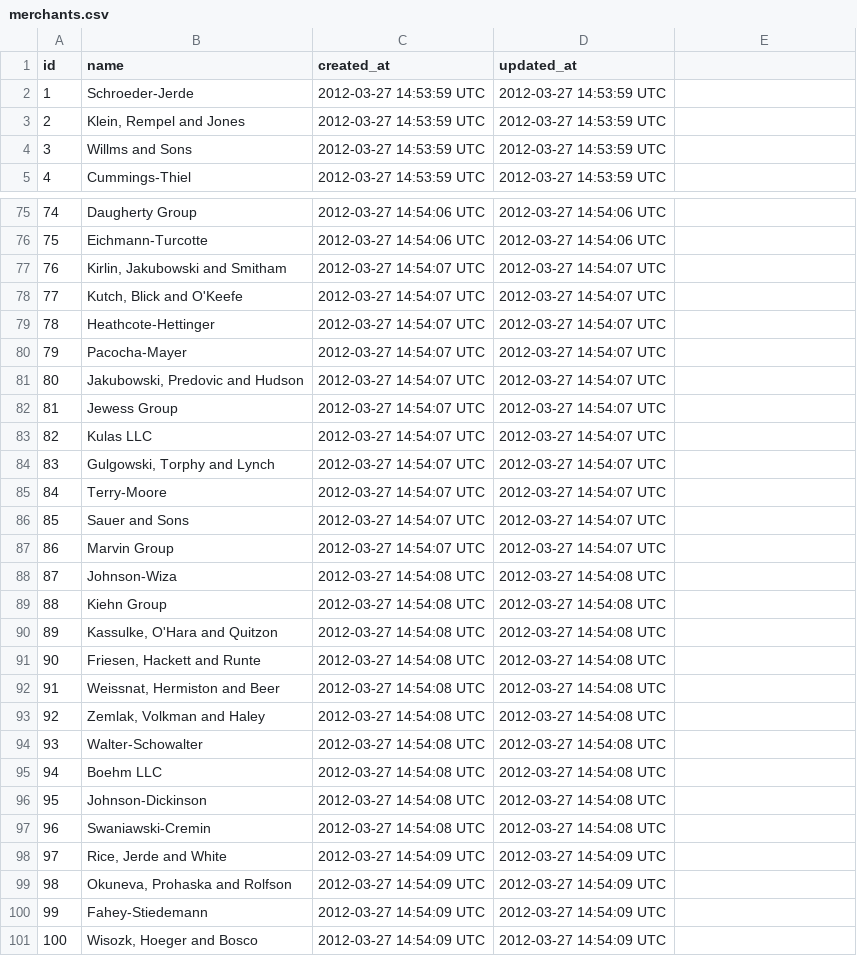
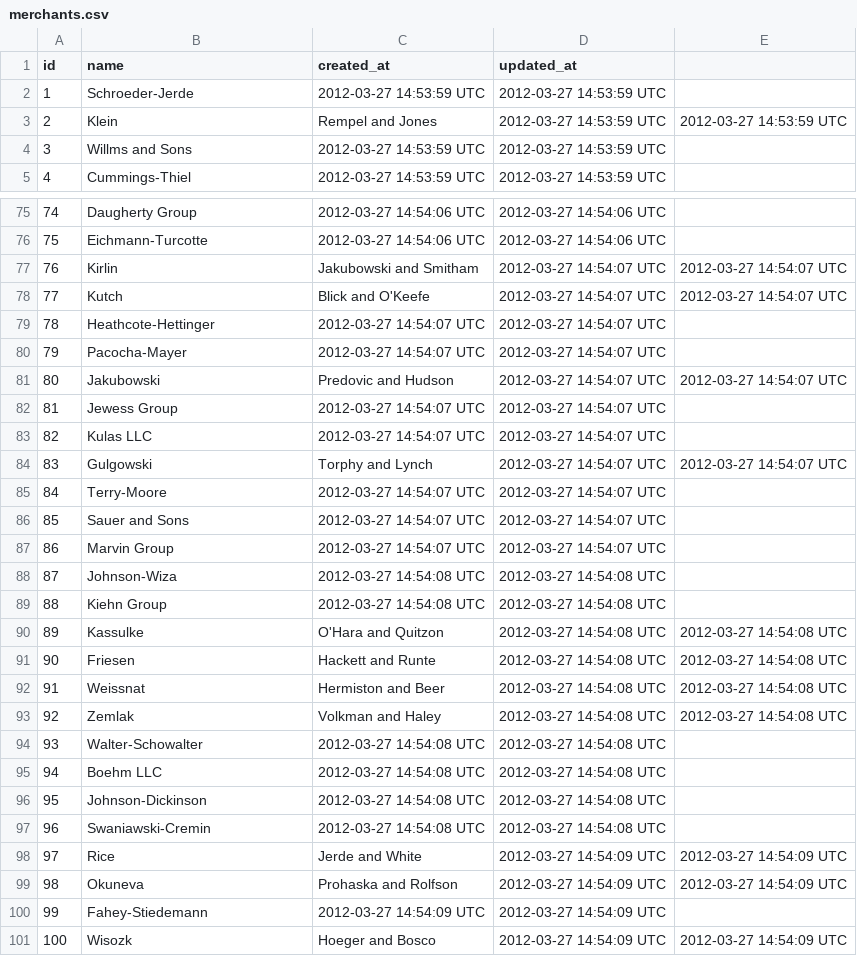
Before and after one commit to dphilla/sales_engine, a CSV file: db/csv/merchants.csv, drawn as a sheet; only a part is shown, gaps mark what is left out; the diff covers the shown part only.

```diff
--- a/db/csv/merchants.csv
+++ b/db/csv/merchants.csv
@@ -2,3 +2,3 @@ id,name,created_at,updated_at
 1,Schroeder-Jerde,2012-03-27 14:53:59 UTC,2012-03-27 14:53:59 UTC
-2,"Klein, Rempel and Jones",2012-03-27 14:53:59 UTC,2012-03-27 14:53:59 UTC
+2,Klein, Rempel and Jones,2012-03-27 14:53:59 UTC,2012-03-27 14:53:59 UTC
 3,Willms and Sons,2012-03-27 14:53:59 UTC,2012-03-27 14:53:59 UTC
@@ -76,10 +76,10 @@ id,name,created_at,updated_at
 75,Eichmann-Turcotte,2012-03-27 14:54:06 UTC,2012-03-27 14:54:06 UTC
-76,"Kirlin, Jakubowski and Smitham",2012-03-27 14:54:07 UTC,2012-03-27 14:54:07 UTC
-77,"Kutch, Blick and O'Keefe",2012-03-27 14:54:07 UTC,2012-03-27 14:54:07 UTC
+76,Kirlin, Jakubowski and Smitham,2012-03-27 14:54:07 UTC,2012-03-27 14:54:07 UTC
+77,Kutch, Blick and O'Keefe,2012-03-27 14:54:07 UTC,2012-03-27 14:54:07 UTC
 78,Heathcote-Hettinger,2012-03-27 14:54:07 UTC,2012-03-27 14:54:07 UTC
 79,Pacocha-Mayer,2012-03-27 14:54:07 UTC,2012-03-27 14:54:07 UTC
-80,"Jakubowski, Predovic and Hudson",2012-03-27 14:54:07 UTC,2012-03-27 14:54:07 UTC
+80,Jakubowski, Predovic and Hudson,2012-03-27 14:54:07 UTC,2012-03-27 14:54:07 UTC
 81,Jewess Group,2012-03-27 14:54:07 UTC,2012-03-27 14:54:07 UTC
 82,Kulas LLC,2012-03-27 14:54:07 UTC,2012-03-27 14:54:07 UTC
-83,"Gulgowski, Torphy and Lynch",2012-03-27 14:54:07 UTC,2012-03-27 14:54:07 UTC
+83,Gulgowski, Torphy and Lynch,2012-03-27 14:54:07 UTC,2012-03-27 14:54:07 UTC
 84,Terry-Moore,2012-03-27 14:54:07 UTC,2012-03-27 14:54:07 UTC
@@ -89,6 +89,6 @@ id,name,created_at,updated_at
 88,Kiehn Group,2012-03-27 14:54:08 UTC,2012-03-27 14:54:08 UTC
-89,"Kassulke, O'Hara and Quitzon",2012-03-27 14:54:08 UTC,2012-03-27 14:54:08 UTC
-90,"Friesen, Hackett and Runte",2012-03-27 14:54:08 UTC,2012-03-27 14:54:08 UTC
-91,"Weissnat, Hermiston and Beer",2012-03-27 14:54:08 UTC,2012-03-27 14:54:08 UTC
-92,"Zemlak, Volkman and Haley",2012-03-27 14:54:08 UTC,2012-03-27 14:54:08 UTC
+89,Kassulke, O'Hara and Quitzon,2012-03-27 14:54:08 UTC,2012-03-27 14:54:08 UTC
+90,Friesen, Hackett and Runte,2012-03-27 14:54:08 UTC,2012-03-27 14:54:08 UTC
+91,Weissnat, Hermiston and Beer,2012-03-27 14:54:08 UTC,2012-03-27 14:54:08 UTC
+92,Zemlak, Volkman and Haley,2012-03-27 14:54:08 UTC,2012-03-27 14:54:08 UTC
 93,Walter-Schowalter,2012-03-27 14:54:08 UTC,2012-03-27 14:54:08 UTC
@@ -97,5 +97,5 @@ id,name,created_at,updated_at
 96,Swaniawski-Cremin,2012-03-27 14:54:08 UTC,2012-03-27 14:54:08 UTC
-97,"Rice, Jerde and White",2012-03-27 14:54:09 UTC,2012-03-27 14:54:09 UTC
-98,"Okuneva, Prohaska and Rolfson",2012-03-27 14:54:09 UTC,2012-03-27 14:54:09 UTC
+97,Rice, Jerde and White,2012-03-27 14:54:09 UTC,2012-03-27 14:54:09 UTC
+98,Okuneva, Prohaska and Rolfson,2012-03-27 14:54:09 UTC,2012-03-27 14:54:09 UTC
 99,Fahey-Stiedemann,2012-03-27 14:54:09 UTC,2012-03-27 14:54:09 UTC
-100,"Wisozk, Hoeger and Bosco",2012-03-27 14:54:09 UTC,2012-03-27 14:54:09 UTC
+100,Wisozk, Hoeger and Bosco,2012-03-27 14:54:09 UTC,2012-03-27 14:54:09 UTC
```
Also changed, not shown: 78 edited cells elsewhere in this file, 28 other files.
